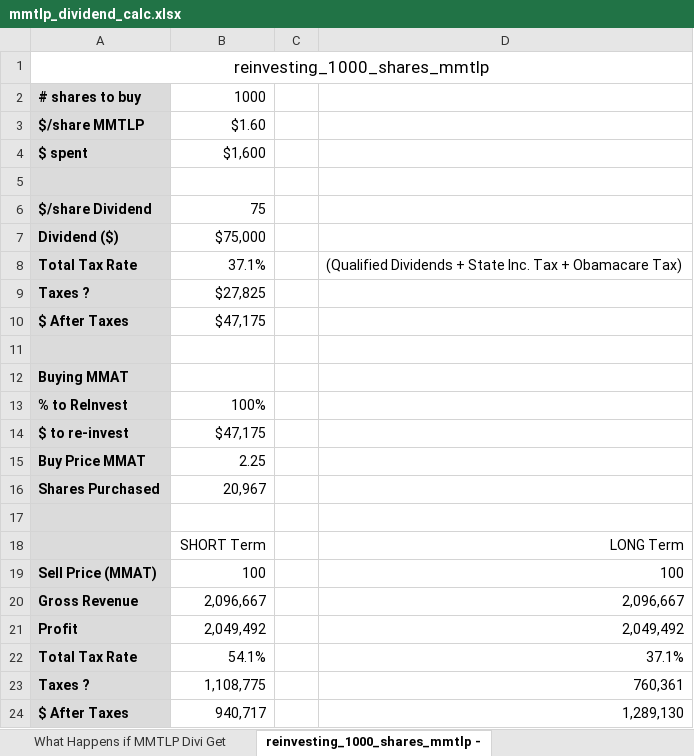
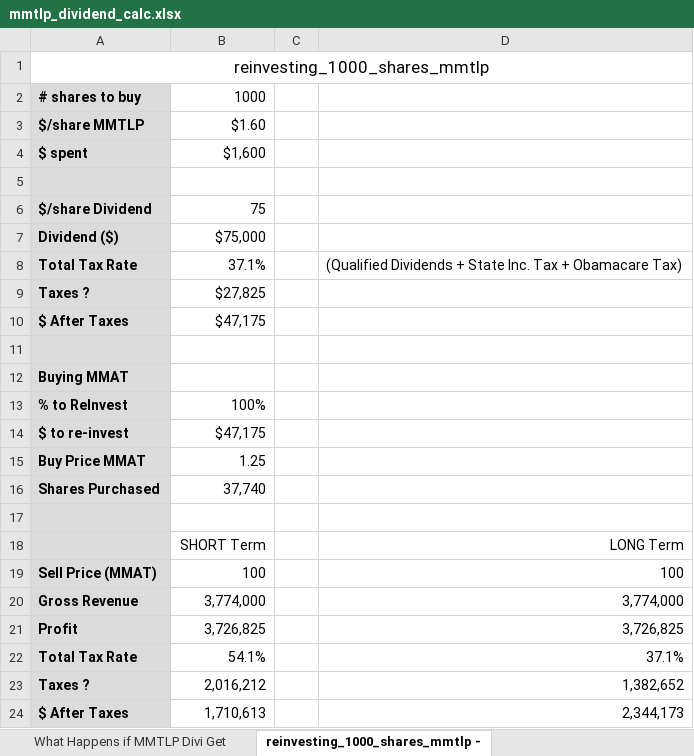
Before and after one commit to tonys357/MMTLP_DIVI_CALC, an Excel workbook: mmtlp_dividend_calc.xlsx, sheet reinvesting_1000_shares_mmtlp -, drawn as a sheet; values as stored, in another font and other column widths than the file's, no borders; the diff names each change by its address in the sheet, - before the commit and + after, or states it on an @@ line.

```diff
--- a/mmtlp_dividend_calc.xlsx (sheet reinvesting_1000_shares_mmtlp -)
+++ b/mmtlp_dividend_calc.xlsx (sheet reinvesting_1000_shares_mmtlp -)
-B15: 2.25
+B15: 1.25
-B16: 20,967
+B16: 37,740
-B20: 2,096,667
+B20: 3,774,000
-D20: 2,096,667
+D20: 3,774,000
-B21: 2,049,492
+B21: 3,726,825
-D21: 2,049,492
+D21: 3,726,825
-B23: 1,108,775
+B23: 2,016,212
-D23: 760,361
+D23: 1,382,652
-B24: 940,717
+B24: 1,710,613
-D24: 1,289,130
+D24: 2,344,173
```
Also changed, not shown: sheet divi chart from 30 to 150 oil p, sheet MMTLP_DIVI_CALC - MMTLP_DIVI_CA, sheet What Happens if MMTLP Divi Get, sheet Export Summary, other sheet tabs, charts or pictures, 1 other file.
